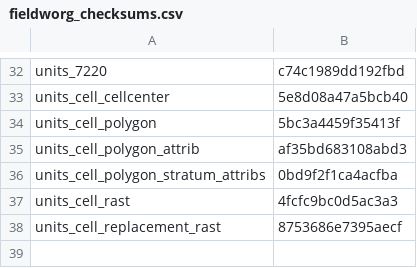
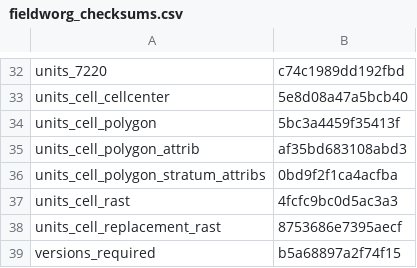
Before and after one commit to inbo/n2khab-mne-designs, a CSV file: 100_design_common/010_prototyping_sampling_and_revisit_design/data/text/intermediate/fieldworg_checksums.csv, drawn as a sheet; only a part is shown, gaps mark what is left out.

Commit message:
POC, dcpfw-script, org: also write checksum of versions_required

```diff
--- a/100_design_common/010_prototyping_sampling_and_revisit_design/data/text/intermediate/fieldworg_checksums.csv
+++ b/100_design_common/010_prototyping_sampling_and_revisit_design/data/text/intermediate/fieldworg_checksums.csv
@@ -38 +38,2 @@ units_cell_rast,4fcfc9bc0d5ac3a3
 units_cell_replacement_rast,8753686e7395aecf
+versions_required,b5a68897a2f74f15
```
Also changed, not shown: 1 other file.
